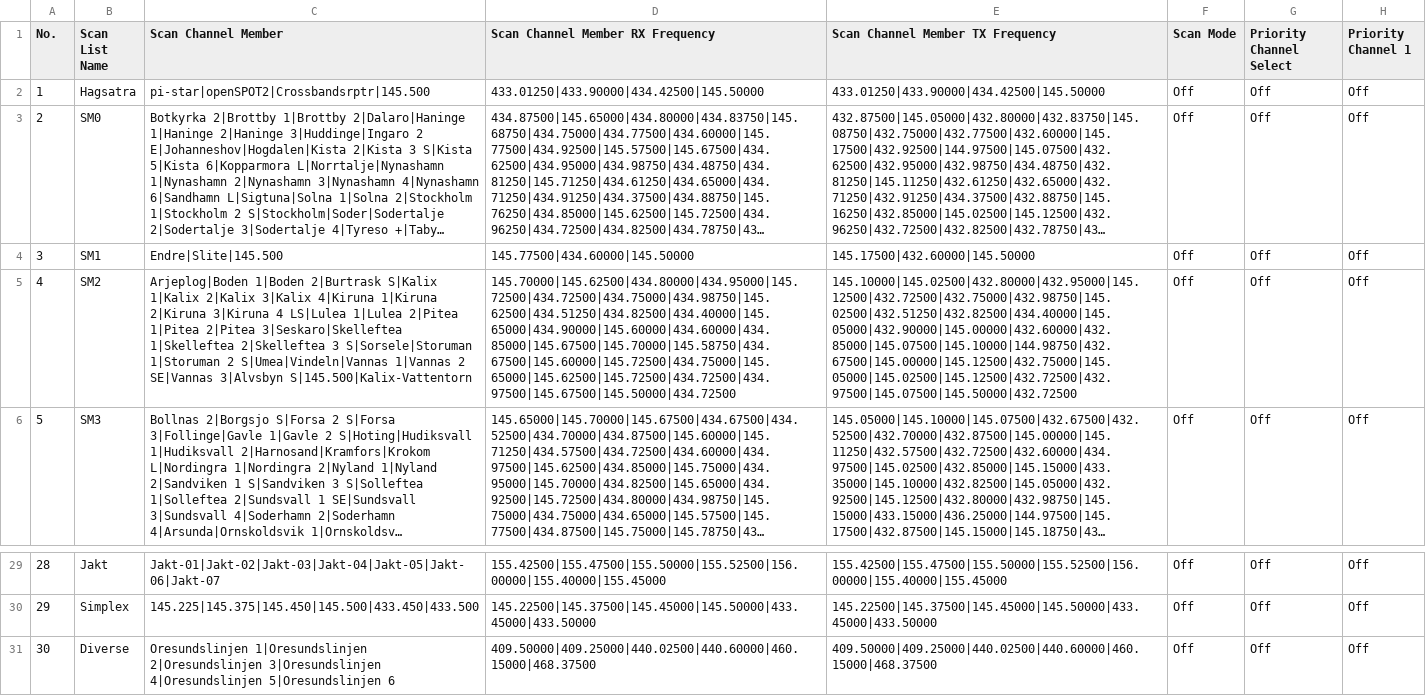
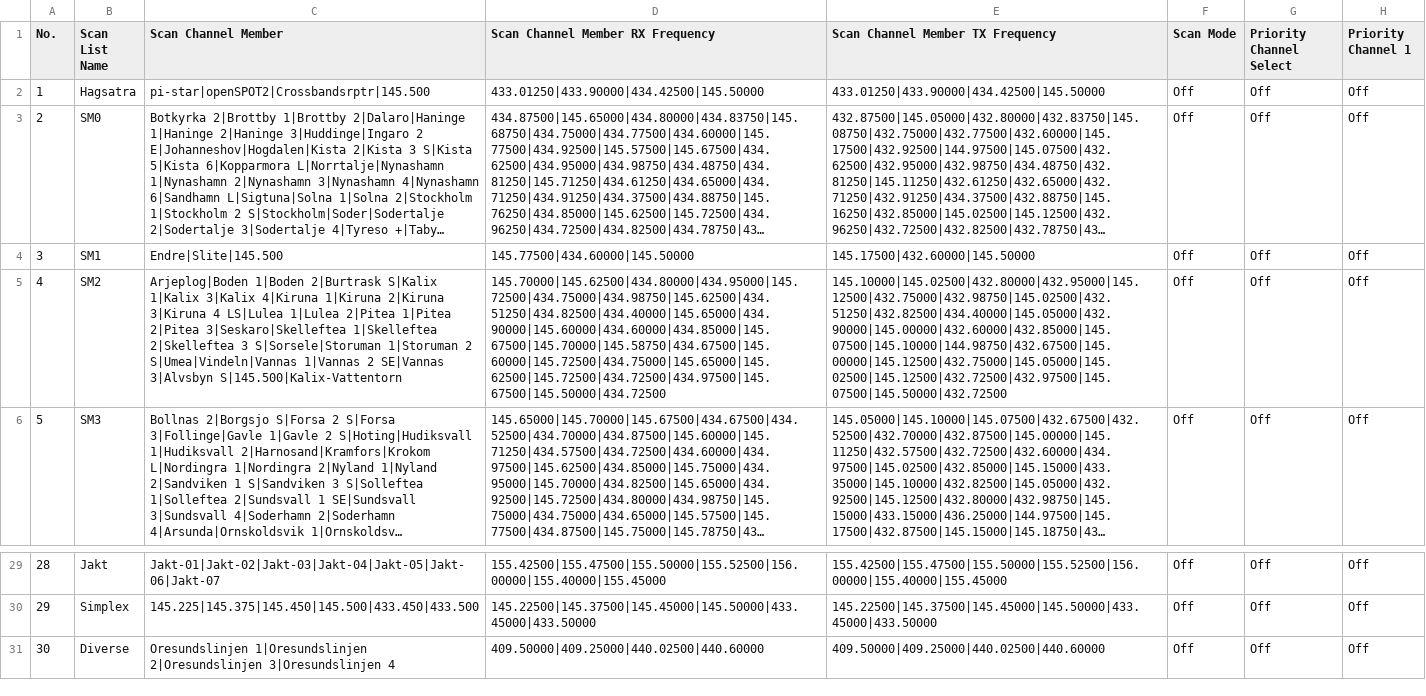
Before and after one commit to sm0rgm/at-d878uv, a CSV file: ScanList.CSV, drawn as a sheet; only a part is shown, gaps mark what is left out; long unchanged cells end in …; the diff names each change by its address in the sheet, - before the commit and + after, or states it on an @@ line.

Commit message:
SM7GSA 2025-05-31

```diff
--- a/ScanList.CSV
+++ b/ScanList.CSV
-C5 (Scan Channel Member): …S|Kalix 1|Kalix 2|Kalix 3|Kalix 4|Kiruna…
+C5 (Scan Channel Member): …S|Kalix 1|Kalix 3|Kalix 4|Kiruna…
-D5 (Scan Channel Member RX Frequency): 145.70000|145.62500|434.80000|434.95000|145.72500|434.72500|434.75000|434.98750|145.62500|434.51250|434.82500|434.40000|145.65000|434.90000|145.60000|434.60000|434.85000|145.67500|145.70000|145.58750|434.67500|145.60000|145.72500|434.75000|145.65000|145.62500|145.72500|434.72500|434.97500|145.67500|145.50000|434.72500
+D5 (Scan Channel Member RX Frequency): 145.70000|145.62500|434.80000|434.95000|145.72500|434.75000|434.98750|145.62500|434.51250|434.82500|434.40000|145.65000|434.90000|145.60000|434.60000|434.85000|145.67500|145.70000|145.58750|434.67500|145.60000|145.72500|434.75000|145.65000|145.62500|145.72500|434.72500|434.97500|145.67500|145.50000|434.72500
-E5 (Scan Channel Member TX Frequency): 145.10000|145.02500|432.80000|432.95000|145.12500|432.72500|432.75000|432.98750|145.02500|432.51250|432.82500|434.40000|145.05000|432.90000|145.00000|432.60000|432.85000|145.07500|145.10000|144.98750|432.67500|145.00000|145.12500|432.75000|145.05000|145.02500|145.12500|432.72500|432.97500|145.07500|145.50000|432.72500
+E5 (Scan Channel Member TX Frequency): 145.10000|145.02500|432.80000|432.95000|145.12500|432.75000|432.98750|145.02500|432.51250|432.82500|434.40000|145.05000|432.90000|145.00000|432.60000|432.85000|145.07500|145.10000|144.98750|432.67500|145.00000|145.12500|432.75000|145.05000|145.02500|145.12500|432.72500|432.97500|145.07500|145.50000|432.72500
-C31 (Scan Channel Member): …2|Oresundslinjen 3|Oresundslinjen 4|Oresundslinjen 5|Oresundslinjen 6
+C31 (Scan Channel Member): …2|Oresundslinjen 3|Oresundslinjen 4
-D31 (Scan Channel Member RX Frequency): 409.50000|409.25000|440.02500|440.60000|460.15000|468.37500
+D31 (Scan Channel Member RX Frequency): 409.50000|409.25000|440.02500|440.60000
-E31 (Scan Channel Member TX Frequency): 409.50000|409.25000|440.02500|440.60000|460.15000|468.37500
+E31 (Scan Channel Member TX Frequency): 409.50000|409.25000|440.02500|440.60000
```
